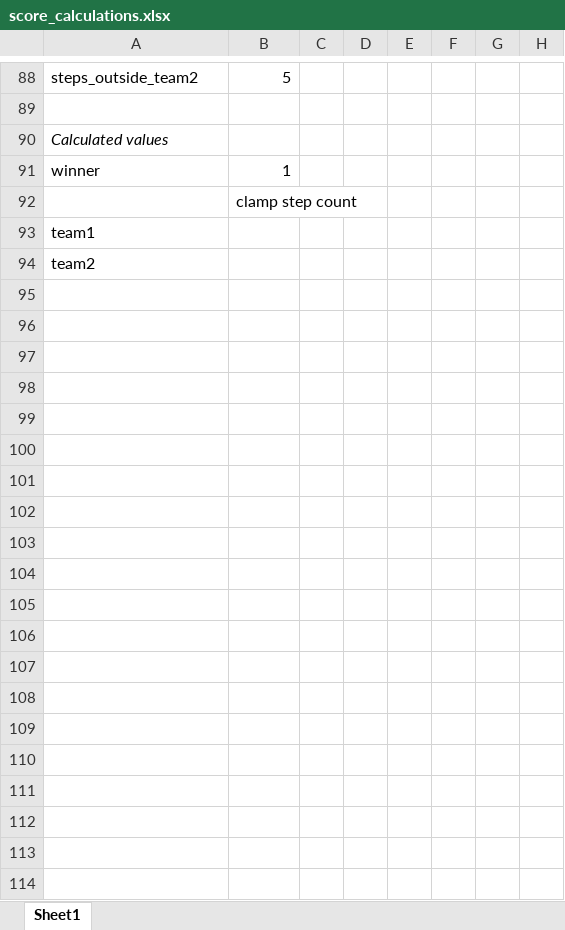
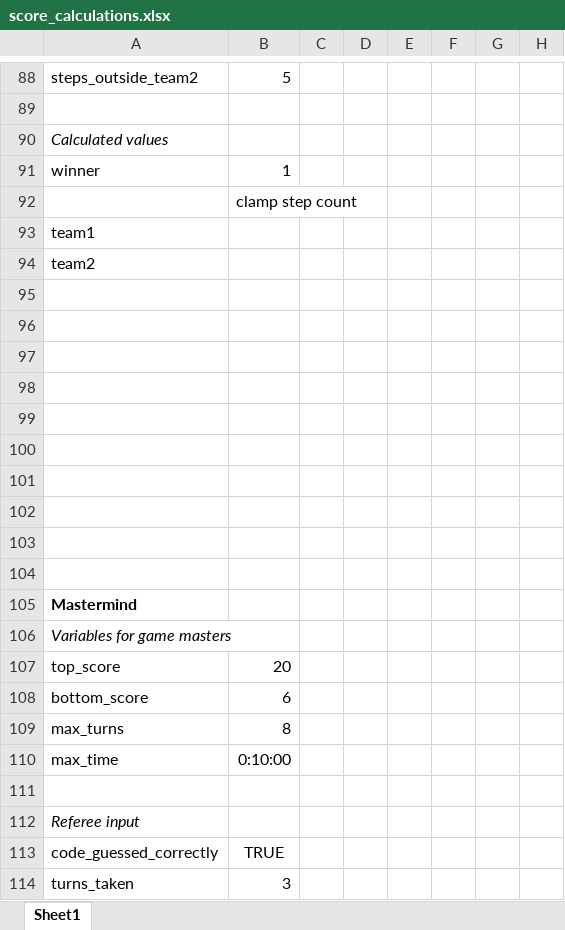
Before and after one commit to bcc-code/buk-universal-games, an Excel workbook: score_calculations.xlsx, sheet Sheet1, drawn as a sheet; only a part is shown, gaps mark what is left out; values as stored, in another font and other column widths than the file's, no borders; the diff covers the shown part only; the diff names each change by its address in the sheet, - before the commit and + after, or states it on an @@ line.

Commit message:
Add score calculations for mastermind

```diff
--- a/score_calculations.xlsx (sheet Sheet1)
+++ b/score_calculations.xlsx (sheet Sheet1)
+row 95: (empty)
+row 96: (empty)
+row 97: (empty)
+row 98: (empty)
+row 99: (empty)
+row 100: (empty)
+row 101: (empty)
+row 102: (empty)
+row 103: (empty)
+row 104: (empty)
+row 105: Mastermind
+row 106: Variables for game masters
+row 107: top_score | 20
+row 108: bottom_score | 6
+row 109: max_turns | 8
+row 110: max_time | 0:10:00
+row 111: (empty)
+row 112: Referee input
+row 113: code_guessed_correctly | TRUE
+row 114: turns_taken | 3
```
Also changed, not shown: 15 added rows elsewhere in this sheet.
